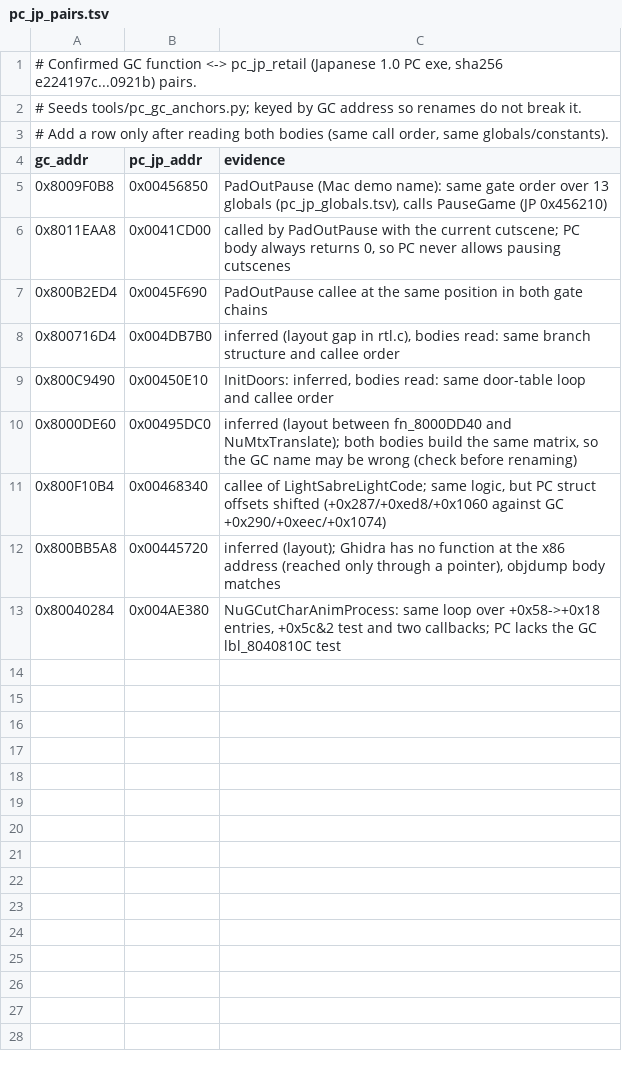
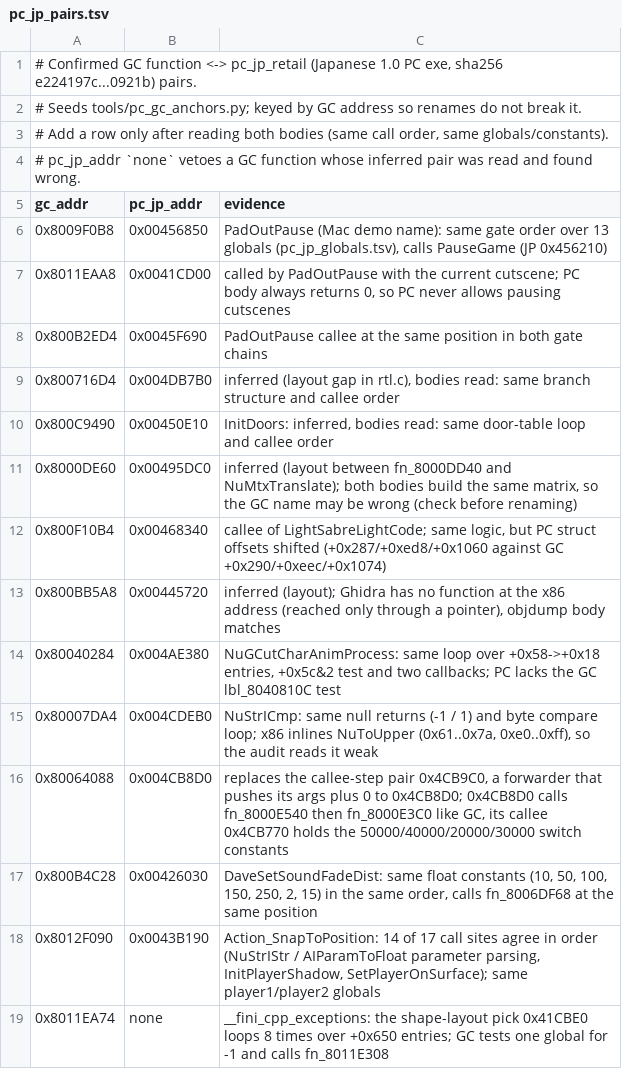
Before and after one commit to ellierocks/lsw1-decomp, a TSV file: docs/symbol_donors/pc_jp_pairs.tsv, drawn as a sheet; the diff names each change by its address in the sheet, - before the commit and + after, or states it on an @@ line.

```diff
--- a/docs/symbol_donors/pc_jp_pairs.tsv
+++ b/docs/symbol_donors/pc_jp_pairs.tsv
+row 4: # pc_jp_addr `none` vetoes a GC function whose inferred pair was read and found wrong.
+row 15: 0x80007DA4 | 0x004CDEB0 | NuStrICmp: same null returns (-1 / 1) and byte compare loop; x86 inlines NuToUpper (0x61..0x7a, 0xe0..0xff), so the audit reads it weak
+row 16: 0x80064088 | 0x004CB8D0 | replaces the callee-step pair 0x4CB9C0, a forwarder that pushes its args plus 0 to 0x4CB8D0; 0x4CB8D0 calls fn_8000E540 then fn_8000E3C0 like GC, its callee 0x4CB770 holds the 50000/40000/20000/30000 switch constants
+row 17: 0x800B4C28 | 0x00426030 | DaveSetSoundFadeDist: same float constants (10, 50, 100, 150, 250, 2, 15) in the same order, calls fn_8006DF68 at the same position
+row 18: 0x8012F090 | 0x0043B190 | Action_SnapToPosition: 14 of 17 call sites agree in order (NuStrIStr / AIParamToFloat parameter parsing, InitPlayerShadow, SetPlayerOnSurface); same player1/player2 globals
+row 19: 0x8011EA74 | none | __fini_cpp_exceptions: the shape-layout pick 0x41CBE0 loops 8 times over +0x650 entries; GC tests one global for -1 and calls fn_8011E308
```
Also changed, not shown: docs/symbol_donors/pc_jp_globals.tsv, 15 other files.
